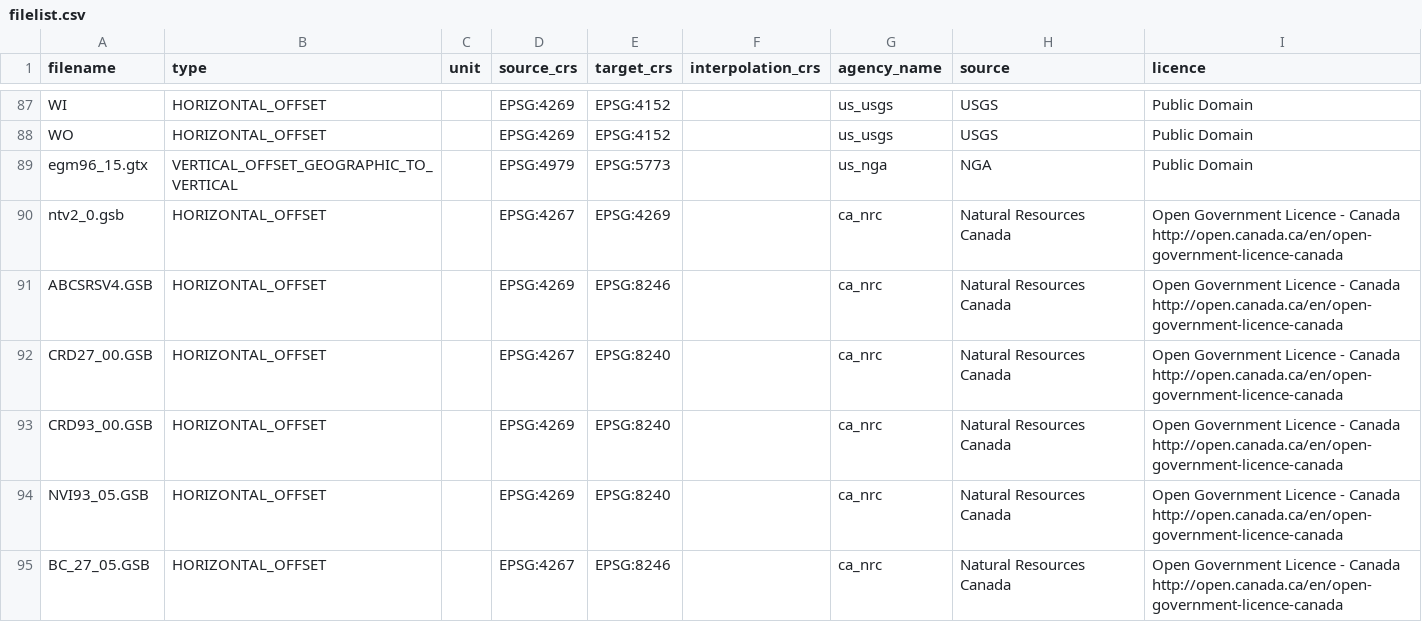
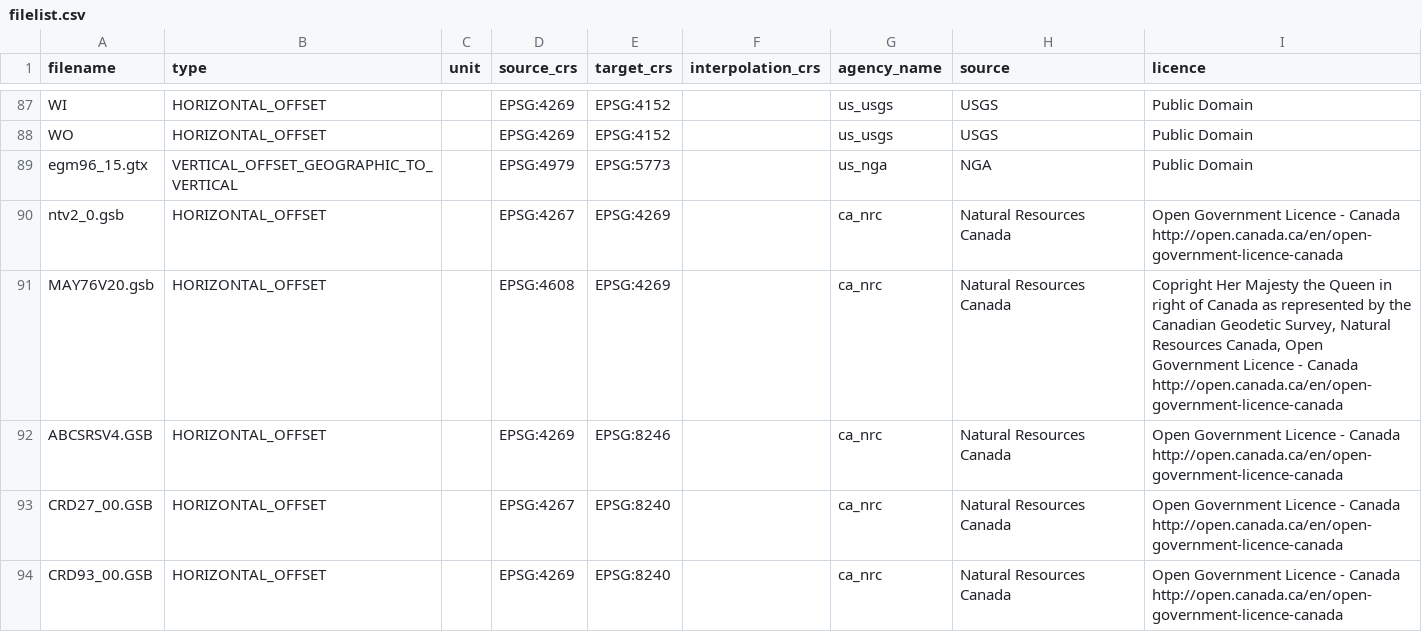
Before and after one commit to OSGeo/proj-datumgrid, a CSV file: filelist.csv, drawn as a sheet; only a part is shown, gaps mark what is left out; the shorter side is filled out with more unchanged rows; the diff names each change by its address in the sheet, - before the commit and + after, or states it on an @@ line.

Commit message:
North-america: add MAY76V20.gsb for NAD27(76)->NAD83 for Canada
Thanks to @NicolasCadieux for digging this !

```diff
--- a/filelist.csv
+++ b/filelist.csv
+row 91: MAY76V20.gsb | HORIZONTAL_OFFSET |  | EPSG:4608 | EPSG:4269 |  | ca_nrc | Natural Resources Canada | Copright Her Majesty the Queen in right of Canada as represented by the Canadian Geodetic Survey, Natural Resources Canada, Open Government Licence - Canada http://open.canada.ca/en/open-government-licence-canada
```
Also changed, not shown: 3 other files.
